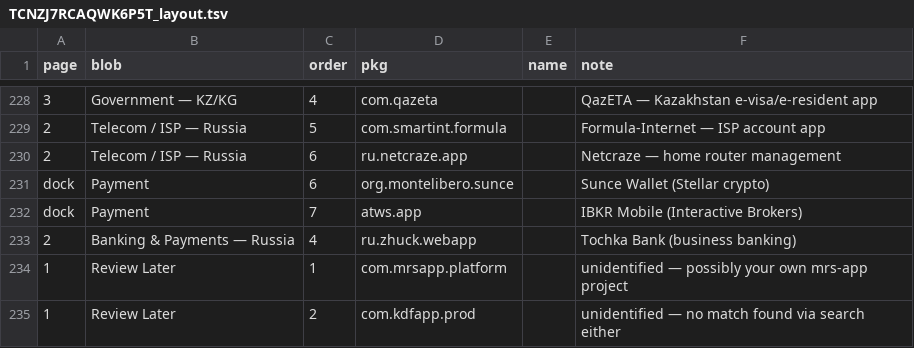
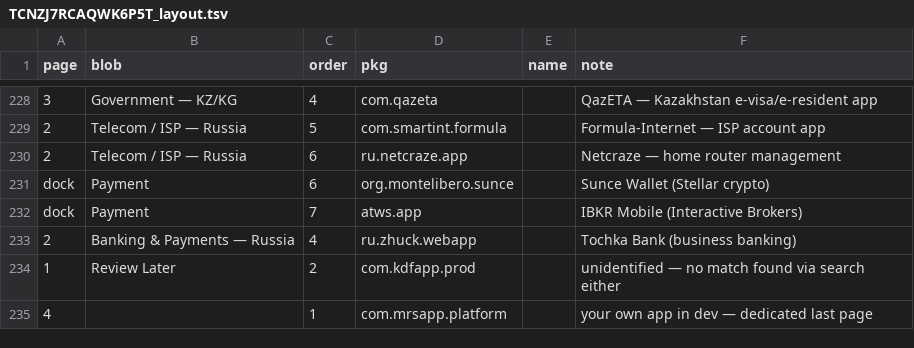
Before and after one commit to pshalagin/mobile-migration-tool, a TSV file: state/migration/TCNZJ7RCAQWK6P5T_layout.tsv, drawn as a sheet; only a part is shown, gaps mark what is left out.

Commit message:
layout.tsv: give com.mrsapp.platform its own page 4
It's the user's own in-development app — moved out of the page-1
'Review Later' catch-all folder onto a dedicated last page instead of
grouping it with the genuinely-unidentified com.kdfapp.prod.

Verified: 4 pages parse correctly, 233 unique packages unchanged,
clean 263-row build.

```diff
--- a/state/migration/TCNZJ7RCAQWK6P5T_layout.tsv
+++ b/state/migration/TCNZJ7RCAQWK6P5T_layout.tsv
@@ -233,3 +233,3 @@ dock	Payment	7	atws.app		IBKR Mobile (Interactive Brokers)
 2	Banking & Payments — Russia	4	ru.zhuck.webapp		Tochka Bank (business banking)
-1	Review Later	1	com.mrsapp.platform		unidentified — possibly your own mrs-app project
 1	Review Later	2	com.kdfapp.prod		unidentified — no match found via search either
+4		1	com.mrsapp.platform		your own app in dev — dedicated last page
```
